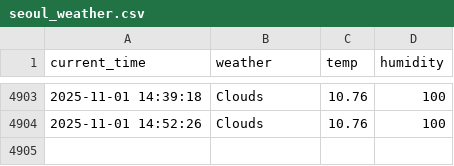
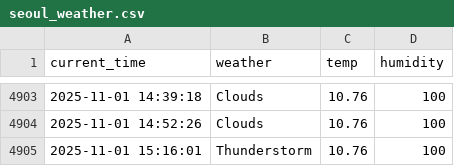
Before and after one commit to RetaMIN0426/weather, a CSV file: seoul_weather.csv, drawn as a sheet; only a part is shown, gaps mark what is left out; the diff names each change by its address in the sheet, - before the commit and + after, or states it on an @@ line.

```diff
--- a/seoul_weather.csv
+++ b/seoul_weather.csv
+row 4905: 2025-11-01 15:16:01 | Thunderstorm | 10.76 | 100
```
